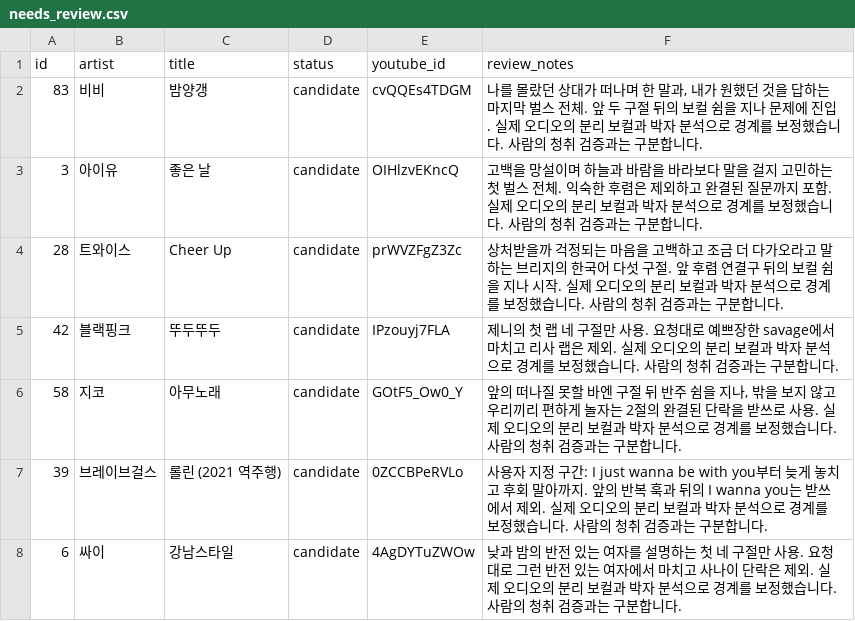
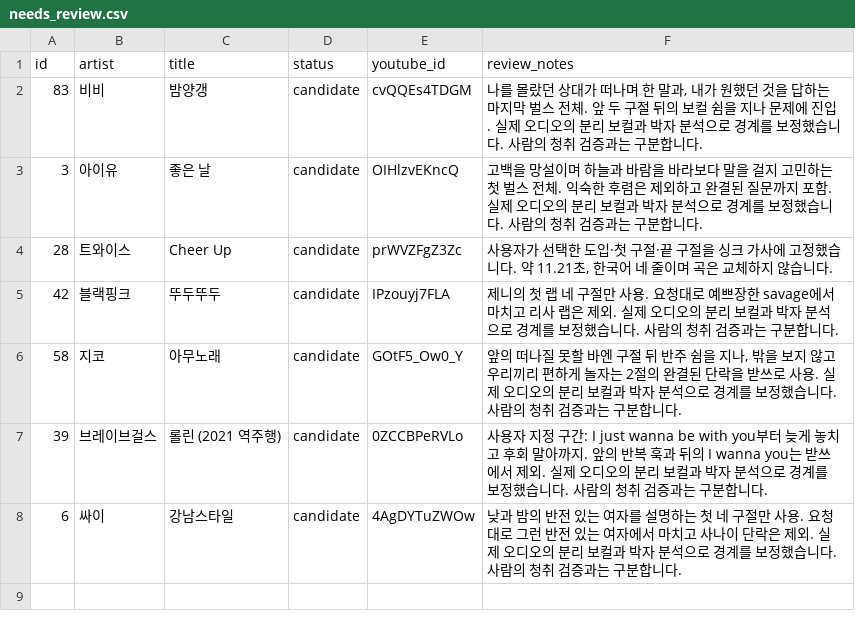
Before and after one commit to dongantax-bomi/nolto-workshop-player, a CSV file: needs_review.csv, drawn as a sheet.

```diff
--- a/needs_review.csv
+++ b/needs_review.csv
@@ -3,3 +3,3 @@
 3,아이유,좋은 날,candidate,OIHlzvEKncQ,고백을 망설이며 하늘과 바람을 바라보다 말을 걸지 고민하는 첫 벌스 전체. 익숙한 후렴은 제외하고 완결된 질문까지 포함. 실제 오디오의 분리 보컬과 박자 분석으로 경계를 보정했습니다. 사람의 청취 검증과는 구분합니다.
-28,트와이스,Cheer Up,candidate,prWVZFgZ3Zc,상처받을까 걱정되는 마음을 고백하고 조금 더 다가오라고 말하는 브리지의 한국어 다섯 구절. 앞 후렴 연결구 뒤의 보컬 쉼을 지나 시작. 실제 오디오의 분리 보컬과 박자 분석으로 경계를 보정했습니다. 사람의 청취 검증과는 구분합니다.
+28,트와이스,Cheer Up,candidate,prWVZFgZ3Zc,"사용자가 선택한 도입·첫 구절·끝 구절을 싱크 가사에 고정했습니다. 약 11.21초, 한국어 네 줄이며 곡은 교체하지 않습니다."
 42,블랙핑크,뚜두뚜두,candidate,IPzouyj7FLA,제니의 첫 랩 네 구절만 사용. 요청대로 예쁘장한 savage에서 마치고 리사 랩은 제외. 실제 오디오의 분리 보컬과 박자 분석으로 경계를 보정했습니다. 사람의 청취 검증과는 구분합니다.
```
Also changed, not shown: songs.csv, 구간선정_검토표.csv, 7 other files.
